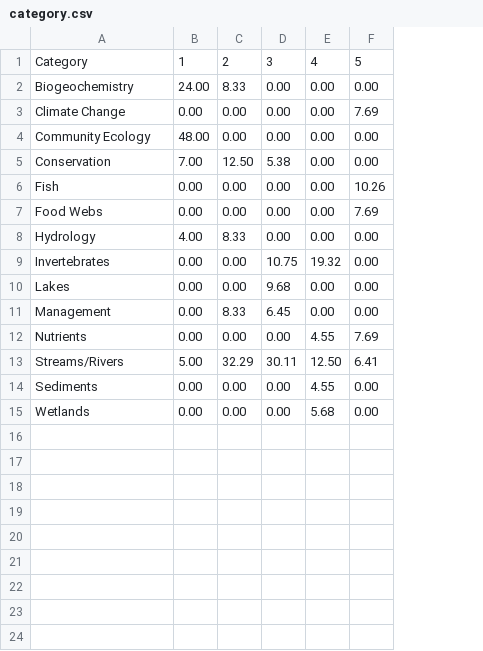
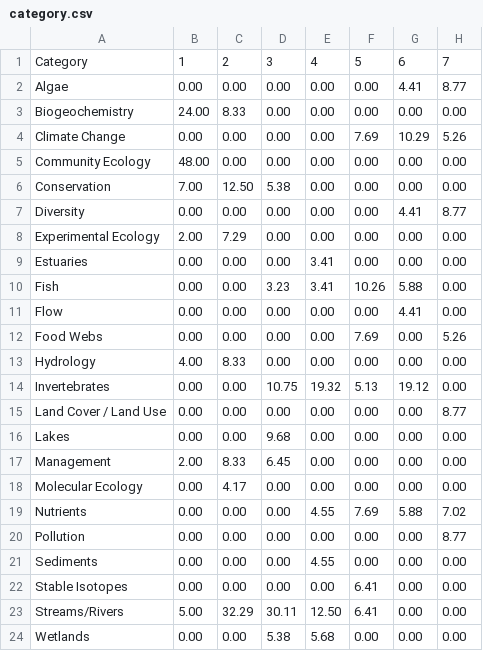
Before and after one commit to PEGutierrezF/Survey2020_EC, a CSV file: category.csv, drawn as a sheet; addresses are those after the commit; the diff names each change by its address in the sheet, - before the commit and + after, or states it on an @@ line.

```diff
--- a/category.csv
+++ b/category.csv
+column G, row 1: 6; rows 3-6: 0.00 | 10.29 | 0.00 | 0.00; row 10: 5.88; rows 12-14: 0.00 | 0.00 | 19.12; rows 16-17: 0.00 | 0.00; row 19: 5.88; rows 23-24: 0.00 | 0.00
+column H, row 1: 7; rows 3-6: 0.00 | 5.26 | 0.00 | 0.00; row 10: 0.00; rows 12-14: 5.26 | 0.00 | 0.00; rows 16-17: 0.00 | 0.00; row 19: 7.02; rows 23-24: 0.00 | 0.00
+row 2: Algae | 0.00 | 0.00 | 0.00 | 0.00 | 0.00 | 4.41 | 8.77
+row 7: Diversity | 0.00 | 0.00 | 0.00 | 0.00 | 0.00 | 4.41 | 8.77
+row 8: Experimental Ecology | 2.00 | 7.29 | 0.00 | 0.00 | 0.00 | 0.00 | 0.00
+row 9: Estuaries | 0.00 | 0.00 | 0.00 | 3.41 | 0.00 | 0.00 | 0.00
-D10: 0.00
+D10: 3.23
-E10: 0.00
+E10: 3.41
+row 11: Flow | 0.00 | 0.00 | 0.00 | 0.00 | 0.00 | 4.41 | 0.00
-F14: 0.00
+F14: 5.13
+row 15: Land Cover / Land Use | 0.00 | 0.00 | 0.00 | 0.00 | 0.00 | 0.00 | 8.77
-B17: 0.00
+B17: 2.00
+row 18: Molecular Ecology | 0.00 | 4.17 | 0.00 | 0.00 | 0.00 | 0.00 | 0.00
+row 20: Pollution | 0.00 | 0.00 | 0.00 | 0.00 | 0.00 | 0.00 | 8.77
@@ row 14 moved to row 21: Sediments @@
+row 22: Stable Isotopes | 0.00 | 0.00 | 0.00 | 0.00 | 6.41 | 0.00 | 0.00
-D24: 0.00
+D24: 5.38
```
Also changed, not shown: 3 other files.
